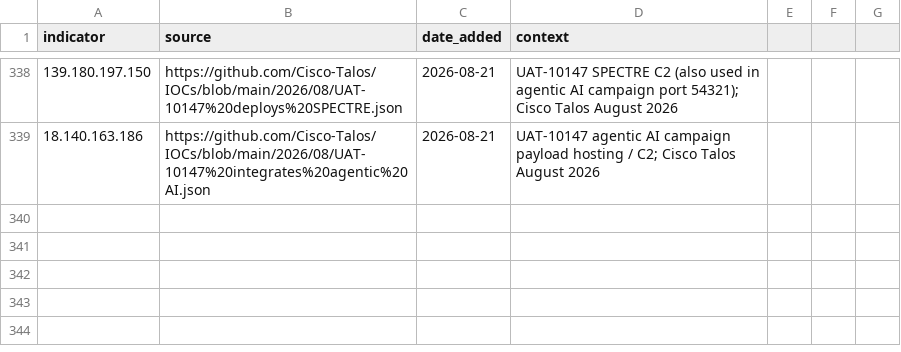
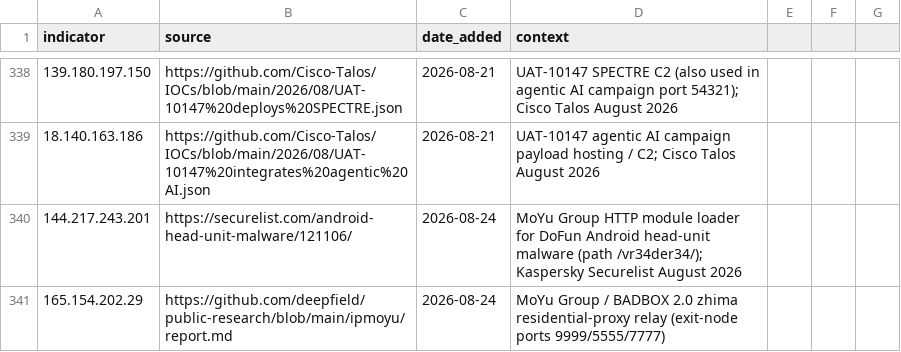
Before and after one commit to C-E-S-3/detection-engineering, a CSV file: iocs/ip.csv, drawn as a sheet; only a part is shown, gaps mark what is left out; the diff names each change by its address in the sheet, - before the commit and + after, or states it on an @@ line.

```diff
--- a/iocs/ip.csv
+++ b/iocs/ip.csv
+row 340: 144.217.243.201 | https://securelist.com/android-head-unit-malware/121106/ | 2026-08-24 | MoYu Group HTTP module loader for DoFun Android head-unit malware (path /vr34der34/); Kaspersky Securelist August 2026
+row 341: 165.154.202.29 | https://github.com/deepfield/public-research/blob/main/ipmoyu/report.md | 2026-08-24 | MoYu Group / BADBOX 2.0 zhima residential-proxy relay (exit-node ports 9999/5555/7777)
```
Also changed, not shown: iocs/domain.csv, 6 other files.
